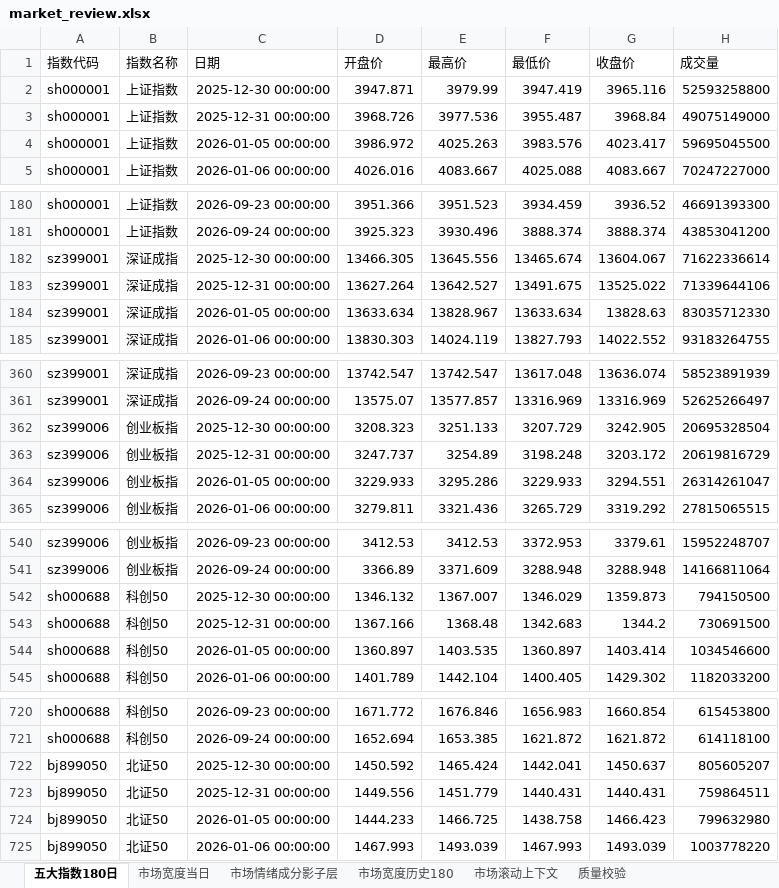
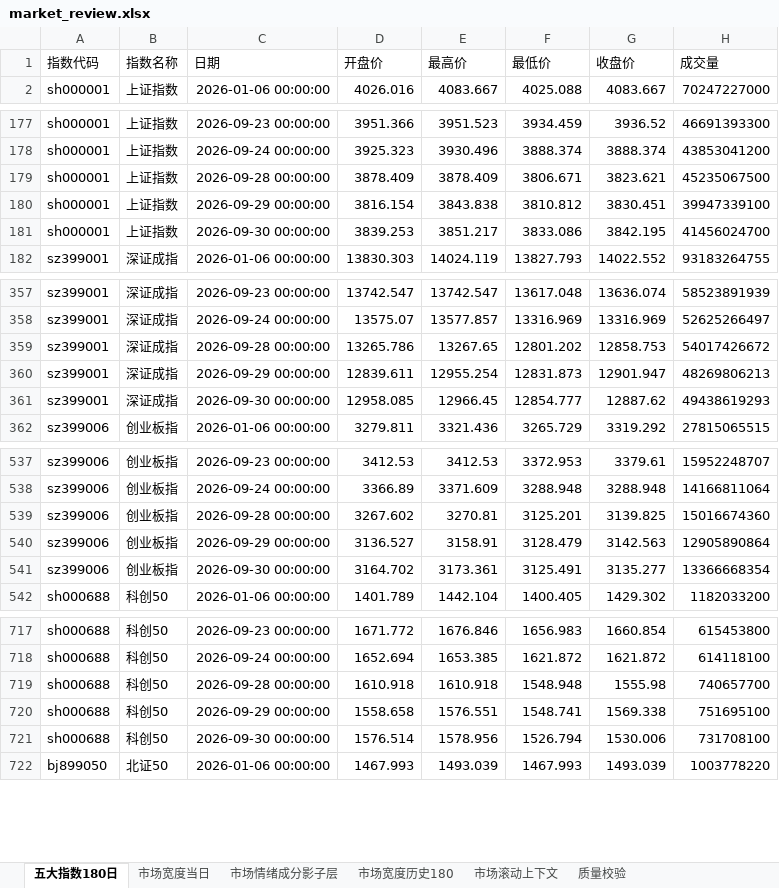
Before and after one commit to CyberAI2026/-akshare-mobile, an Excel workbook: v5_data/latest/market_review.xlsx, sheet 五大指数180日, drawn as a sheet; only a part is shown, gaps mark what is left out; values as stored, in another font and other column widths than the file's, no borders; removed rows and columns are numbered as before the commit, all else as after; the diff covers the shown part only; the diff names each change by its address in the sheet, - before the commit and + after, or states it on an @@ line.

```diff
--- a/v5_data/latest/market_review.xlsx (sheet 五大指数180日)
+++ b/v5_data/latest/market_review.xlsx (sheet 五大指数180日)
-row 2: sh000001 | 上证指数 | 2025-12-30 00:00:00 | 3947.871 | 3979.99 | 3947.419 | 3965.116 | 52593258800
-row 3: sh000001 | 上证指数 | 2025-12-31 00:00:00 | 3968.726 | 3977.536 | 3955.487 | 3968.84 | 49075149000
-row 4: sh000001 | 上证指数 | 2026-01-05 00:00:00 | 3986.972 | 4025.263 | 3983.576 | 4023.417 | 59695045500
-row 182: sz399001 | 深证成指 | 2025-12-30 00:00:00 | 13466.305 | 13645.556 | 13465.674 | 13604.067 | 71622336614
-row 183: sz399001 | 深证成指 | 2025-12-31 00:00:00 | 13627.264 | 13642.527 | 13491.675 | 13525.022 | 71339644106
-row 184: sz399001 | 深证成指 | 2026-01-05 00:00:00 | 13633.634 | 13828.967 | 13633.634 | 13828.63 | 83035712330
+row 179: sh000001 | 上证指数 | 2026-09-28 00:00:00 | 3878.409 | 3878.409 | 3806.671 | 3823.621 | 45235067500
+row 180: sh000001 | 上证指数 | 2026-09-29 00:00:00 | 3816.154 | 3843.838 | 3810.812 | 3830.451 | 39947339100
+row 181: sh000001 | 上证指数 | 2026-09-30 00:00:00 | 3839.253 | 3851.217 | 3833.086 | 3842.195 | 41456024700
-row 362: sz399006 | 创业板指 | 2025-12-30 00:00:00 | 3208.323 | 3251.133 | 3207.729 | 3242.905 | 20695328504
-row 363: sz399006 | 创业板指 | 2025-12-31 00:00:00 | 3247.737 | 3254.89 | 3198.248 | 3203.172 | 20619816729
-row 364: sz399006 | 创业板指 | 2026-01-05 00:00:00 | 3229.933 | 3295.286 | 3229.933 | 3294.551 | 26314261047
+row 359: sz399001 | 深证成指 | 2026-09-28 00:00:00 | 13265.786 | 13267.65 | 12801.202 | 12858.753 | 54017426672
+row 360: sz399001 | 深证成指 | 2026-09-29 00:00:00 | 12839.611 | 12955.254 | 12831.873 | 12901.947 | 48269806213
+row 361: sz399001 | 深证成指 | 2026-09-30 00:00:00 | 12958.085 | 12966.45 | 12854.777 | 12887.62 | 49438619293
-row 542: sh000688 | 科创50 | 2025-12-30 00:00:00 | 1346.132 | 1367.007 | 1346.029 | 1359.873 | 794150500
-row 543: sh000688 | 科创50 | 2025-12-31 00:00:00 | 1367.166 | 1368.48 | 1342.683 | 1344.2 | 730691500
-row 544: sh000688 | 科创50 | 2026-01-05 00:00:00 | 1360.897 | 1403.535 | 1360.897 | 1403.414 | 1034546600
+row 539: sz399006 | 创业板指 | 2026-09-28 00:00:00 | 3267.602 | 3270.81 | 3125.201 | 3139.825 | 15016674360
+row 540: sz399006 | 创业板指 | 2026-09-29 00:00:00 | 3136.527 | 3158.91 | 3128.479 | 3142.563 | 12905890864
+row 541: sz399006 | 创业板指 | 2026-09-30 00:00:00 | 3164.702 | 3173.361 | 3125.491 | 3135.277 | 13366668354
-row 722: bj899050 | 北证50 | 2025-12-30 00:00:00 | 1450.592 | 1465.424 | 1442.041 | 1450.637 | 805605207
-row 723: bj899050 | 北证50 | 2025-12-31 00:00:00 | 1449.556 | 1451.779 | 1440.431 | 1440.431 | 759864511
-row 724: bj899050 | 北证50 | 2026-01-05 00:00:00 | 1444.233 | 1466.725 | 1438.758 | 1466.423 | 799632980
+row 719: sh000688 | 科创50 | 2026-09-28 00:00:00 | 1610.918 | 1610.918 | 1548.948 | 1555.98 | 740657700
+row 720: sh000688 | 科创50 | 2026-09-29 00:00:00 | 1558.658 | 1576.551 | 1548.741 | 1569.338 | 751695100
+row 721: sh000688 | 科创50 | 2026-09-30 00:00:00 | 1576.514 | 1578.956 | 1526.794 | 1530.006 | 731708100
```
Also changed, not shown: 3 added rows elsewhere in this sheet, sheet 市场情绪成分影子层, sheet 市场滚动上下文, sheet 市场宽度历史180, sheet 市场宽度当日, sheet 质量校验, v5_data/latest/sector_fund_flow.xlsx, 4 other files.
